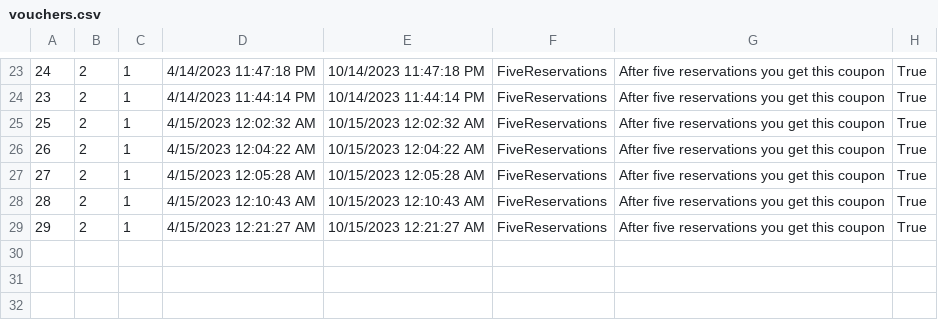
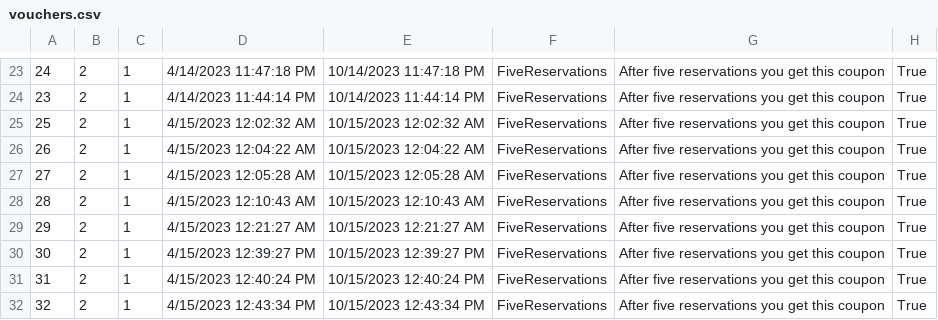
Before and after one commit to dokma11/SIMS-Project-Group-4-Team-B, a CSV file: Sims2023/Sims2023/Resources/Data/vouchers.csv, drawn as a sheet; only a part is shown, gaps mark what is left out.

```diff
--- a/Sims2023/Sims2023/Resources/Data/vouchers.csv
+++ b/Sims2023/Sims2023/Resources/Data/vouchers.csv
@@ -29 +29,4 @@
 29|2|1|4/15/2023 12:21:27 AM|10/15/2023 12:21:27 AM|FiveReservations|After five reservations you get this coupon|True
+30|2|1|4/15/2023 12:39:27 PM|10/15/2023 12:39:27 PM|FiveReservations|After five reservations you get this coupon|True
+31|2|1|4/15/2023 12:40:24 PM|10/15/2023 12:40:24 PM|FiveReservations|After five reservations you get this coupon|True
+32|2|1|4/15/2023 12:43:34 PM|10/15/2023 12:43:34 PM|FiveReservations|After five reservations you get this coupon|True
```
Also changed, not shown: Sims2023/Sims2023/Resources/Data/tourReservations.csv, Sims2023/Sims2023/Resources/Data/tours.csv, 7 other files.
